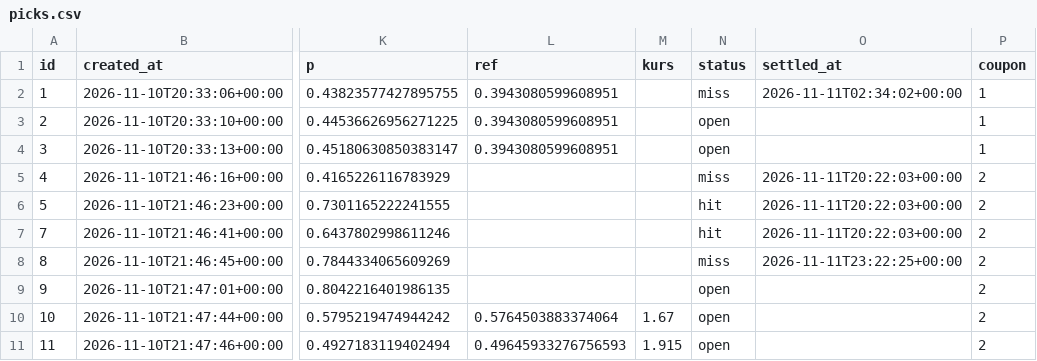
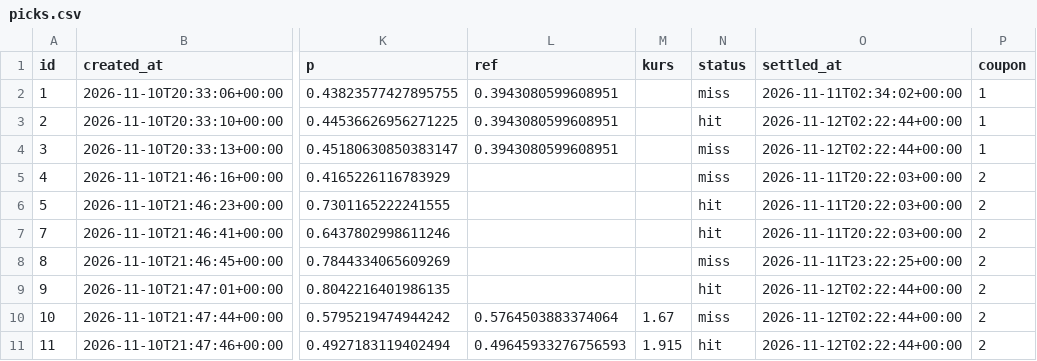
Before and after one commit to safe-n/flask-football-app, a CSV file: tennis/picks.csv, drawn as a sheet; only a part is shown, gaps mark what is left out; the diff names each change by its address in the sheet, - before the commit and + after, or states it on an @@ line.

Commit message:
tennis picks: 10 typów

```diff
--- a/tennis/picks.csv
+++ b/tennis/picks.csv
-N3 (status): open
+N3 (status): hit
-O3:O4 (settled_at): (empty)
+O3:O4 (settled_at): 2026-11-12T02:22:44+00:00
-N4 (status): open
+N4 (status): miss
-N9 (status): open
+N9 (status): hit
-O9:O11 (settled_at): (empty)
+O9:O11 (settled_at): 2026-11-12T02:22:44+00:00
-N10 (status): open
+N10 (status): miss
-N11 (status): open
+N11 (status): hit
```
